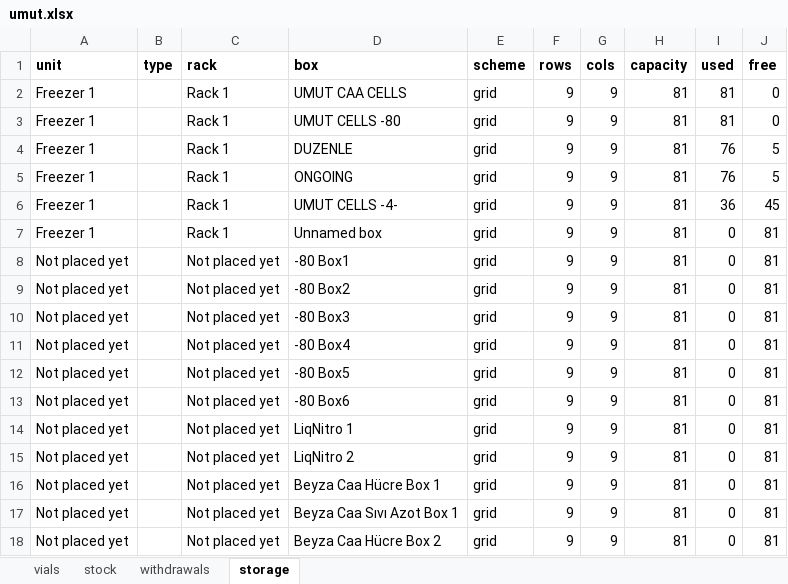
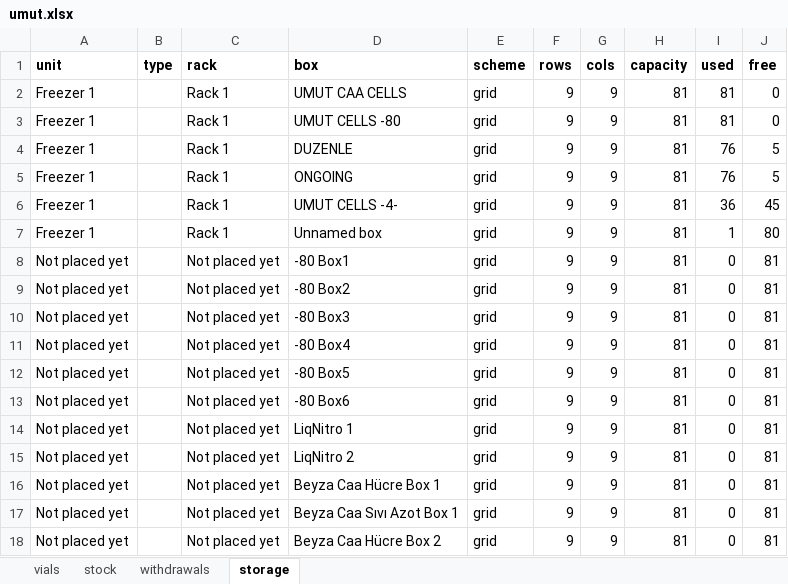
Before and after one commit to ucagiral/cagiral-schedule, an Excel workbook: cellstocks/data/umut.xlsx, sheet storage, drawn as a sheet; values as stored, in another font and other column widths than the file's, no borders; the diff names each change by its address in the sheet, - before the commit and + after, or states it on an @@ line.

```diff
--- a/cellstocks/data/umut.xlsx (sheet storage)
+++ b/cellstocks/data/umut.xlsx (sheet storage)
-I7 (used): 0
+I7 (used): 1
-J7 (free): 81
+J7 (free): 80
```
Also changed, not shown: sheet vials, sheet stock, 1 other file.
